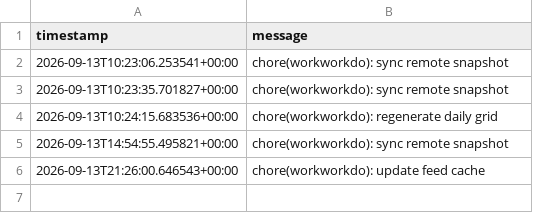
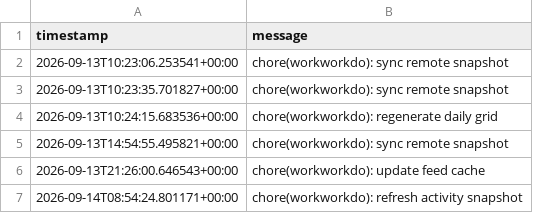
Before and after one commit to glcskl/commit-radar, a CSV file: data/history.csv, drawn as a sheet.

Commit message:
chore(workworkdo): refresh activity snapshot [2026-09-14]

```diff
--- a/data/history.csv
+++ b/data/history.csv
@@ -6 +6,2 @@ timestamp,message
 2026-09-13T21:26:00.646543+00:00,chore(workworkdo): update feed cache
+2026-09-14T08:54:24.801171+00:00,chore(workworkdo): refresh activity snapshot
```
Also changed, not shown: 1 other file.
